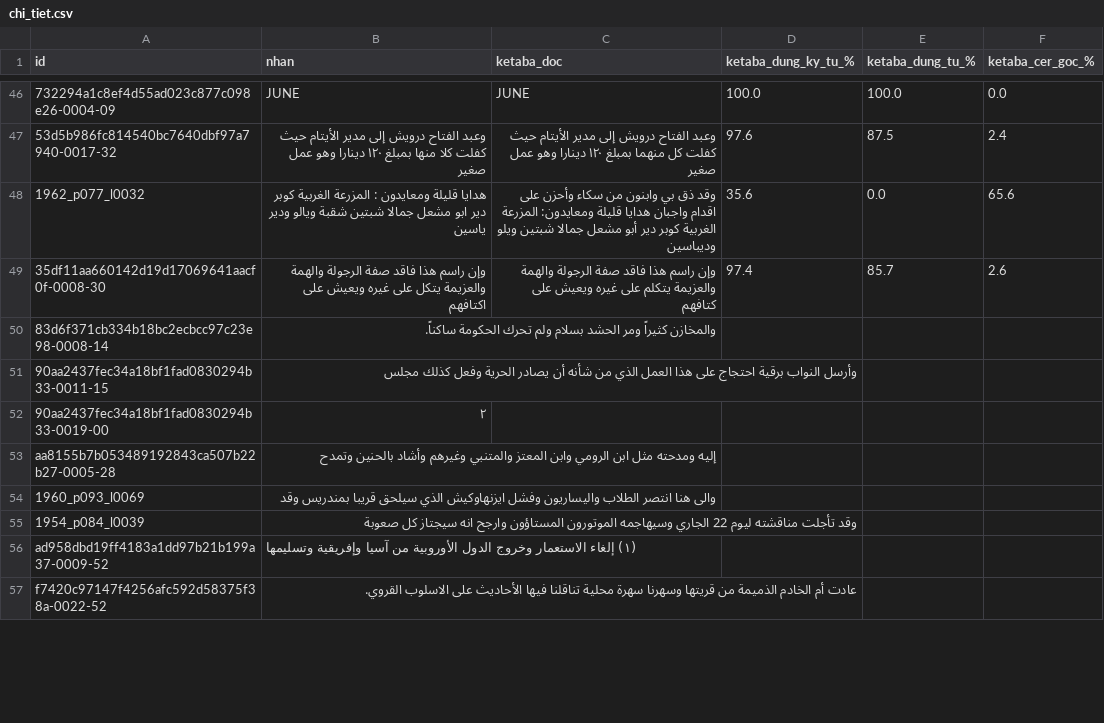
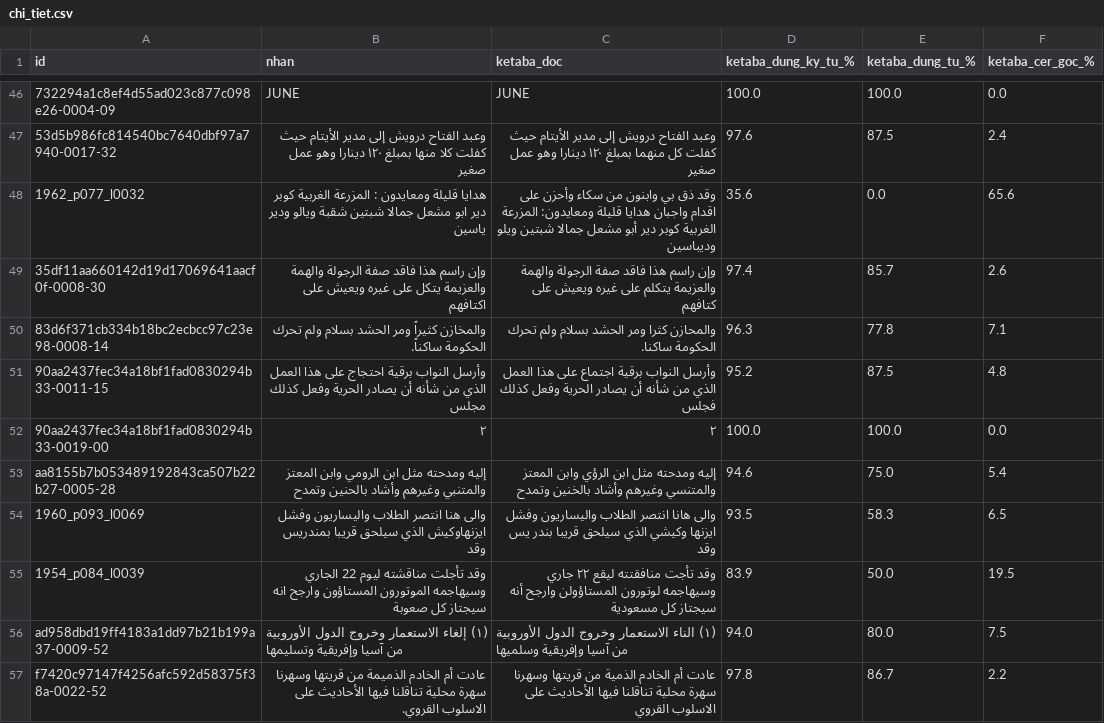
Before and after one commit to khanhkhmt/ocr-bench, a CSV file: htr_eval_n500/chi_tiet.csv, drawn as a sheet; only a part is shown, gaps mark what is left out; the diff covers the shown part only; the diff names each change by its address in the sheet, - before the commit and + after, or states it on an @@ line.

Commit message:
htr_eval 2026-10-09 05:15 UTC: đang chấm ketaba 80/500

```diff
--- a/htr_eval_n500/chi_tiet.csv
+++ b/htr_eval_n500/chi_tiet.csv
-C50 (ketaba_doc): (empty)
+C50 (ketaba_doc): والمحازن كثرا ومر الحشد بسلام ولم تحرك الحكومة ساكنا.
-D50 (ketaba_dung_ky_tu_%): (empty)
+D50 (ketaba_dung_ky_tu_%): 96.3
-E50 (ketaba_dung_tu_%): (empty)
+E50 (ketaba_dung_tu_%): 77.8
-F50 (ketaba_cer_goc_%): (empty)
+F50 (ketaba_cer_goc_%): 7.1
-C51 (ketaba_doc): (empty)
+C51 (ketaba_doc): وأرسل النواب برقية اجتماع على هذا العمل الذي من شأنه أن يصادر الحرية وفعل كذلك فجلس
-D51 (ketaba_dung_ky_tu_%): (empty)
+D51 (ketaba_dung_ky_tu_%): 95.2
-E51 (ketaba_dung_tu_%): (empty)
+E51 (ketaba_dung_tu_%): 87.5
-F51 (ketaba_cer_goc_%): (empty)
+F51 (ketaba_cer_goc_%): 4.8
-C52 (ketaba_doc): (empty)
+C52 (ketaba_doc): ٢
-D52 (ketaba_dung_ky_tu_%): (empty)
+D52 (ketaba_dung_ky_tu_%): 100.0
-E52 (ketaba_dung_tu_%): (empty)
+E52 (ketaba_dung_tu_%): 100.0
-F52 (ketaba_cer_goc_%): (empty)
+F52 (ketaba_cer_goc_%): 0.0
-C53 (ketaba_doc): (empty)
+C53 (ketaba_doc): إليه ومدحته مثل ابن الرؤي وابن المعتز والمتنسي وغيرهم وأشاد بالخنين وتمدح
-D53 (ketaba_dung_ky_tu_%): (empty)
+D53 (ketaba_dung_ky_tu_%): 94.6
-E53 (ketaba_dung_tu_%): (empty)
+E53 (ketaba_dung_tu_%): 75.0
-F53 (ketaba_cer_goc_%): (empty)
+F53 (ketaba_cer_goc_%): 5.4
-C54 (ketaba_doc): (empty)
+C54 (ketaba_doc): والى هانا انتصر الطلاب واليساريون وفشل ايزنها وكيشي الذي سيلحق قريبا بندر يس وقد
-D54 (ketaba_dung_ky_tu_%): (empty)
+D54 (ketaba_dung_ky_tu_%): 93.5
-E54 (ketaba_dung_tu_%): (empty)
+E54 (ketaba_dung_tu_%): 58.3
-F54 (ketaba_cer_goc_%): (empty)
+F54 (ketaba_cer_goc_%): 6.5
-C55 (ketaba_doc): (empty)
+C55 (ketaba_doc): وقد تأجت منافقتته ليقع ٢٢ جاري وسيهاجمه لوتورون المستاؤولن وارجح أنه سيجتاز كل مسعودية
-D55 (ketaba_dung_ky_tu_%): (empty)
+D55 (ketaba_dung_ky_tu_%): 83.9
-E55 (ketaba_dung_tu_%): (empty)
+E55 (ketaba_dung_tu_%): 50.0
-F55 (ketaba_cer_goc_%): (empty)
+F55 (ketaba_cer_goc_%): 19.5
-C56 (ketaba_doc): (empty)
+C56 (ketaba_doc): (١) الناء الاستعمار وخروج الدول الأوروبية من آسيا وإفريقية وسلميها
-D56 (ketaba_dung_ky_tu_%): (empty)
+D56 (ketaba_dung_ky_tu_%): 94.0
-E56 (ketaba_dung_tu_%): (empty)
+E56 (ketaba_dung_tu_%): 80.0
-F56 (ketaba_cer_goc_%): (empty)
+F56 (ketaba_cer_goc_%): 7.5
-C57 (ketaba_doc): (empty)
+C57 (ketaba_doc): عادت أم الخادم الذمية من قريتها وسهرنا سهرة محلية تناقلنا فيها الأحاديث على الاسلوب القروي
-D57 (ketaba_dung_ky_tu_%): (empty)
+D57 (ketaba_dung_ky_tu_%): 97.8
-E57 (ketaba_dung_tu_%): (empty)
+E57 (ketaba_dung_tu_%): 86.7
-F57 (ketaba_cer_goc_%): (empty)
+F57 (ketaba_cer_goc_%): 2.2
```
Also changed, not shown: 96 edited cells elsewhere in this file, 3 other files.
